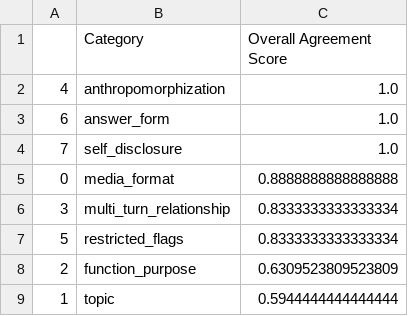
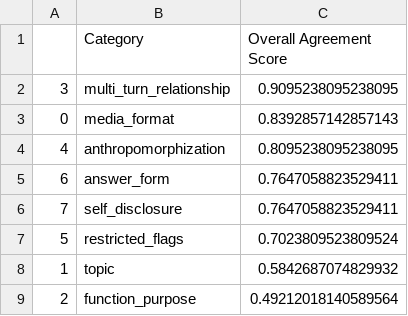
Before and after one commit to cedricwhitney/NUP-annotator, a CSV file: reports/overall_agreement.csv, drawn as a sheet.

```diff
--- a/reports/overall_agreement.csv
+++ b/reports/overall_agreement.csv
@@ -1,9 +1,9 @@
 ,Category,Overall Agreement Score
-4,anthropomorphization,1.0
-6,answer_form,1.0
-7,self_disclosure,1.0
-0,media_format,0.8888888888888888
-3,multi_turn_relationship,0.8333333333333334
-5,restricted_flags,0.8333333333333334
-2,function_purpose,0.6309523809523809
-1,topic,0.5944444444444444
+3,multi_turn_relationship,0.9095238095238095
+0,media_format,0.8392857142857143
+4,anthropomorphization,0.8095238095238095
+6,answer_form,0.7647058823529411
+7,self_disclosure,0.7647058823529411
+5,restricted_flags,0.7023809523809524
+1,topic,0.5842687074829932
+2,function_purpose,0.49212018140589564
```
Also changed, not shown: reports/agreement_matrix.csv, 3 other files.
